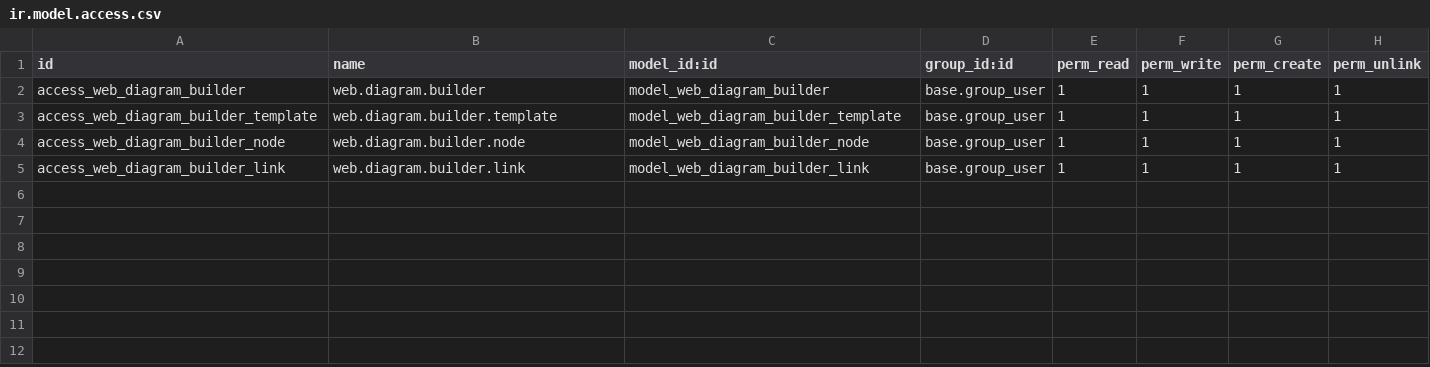
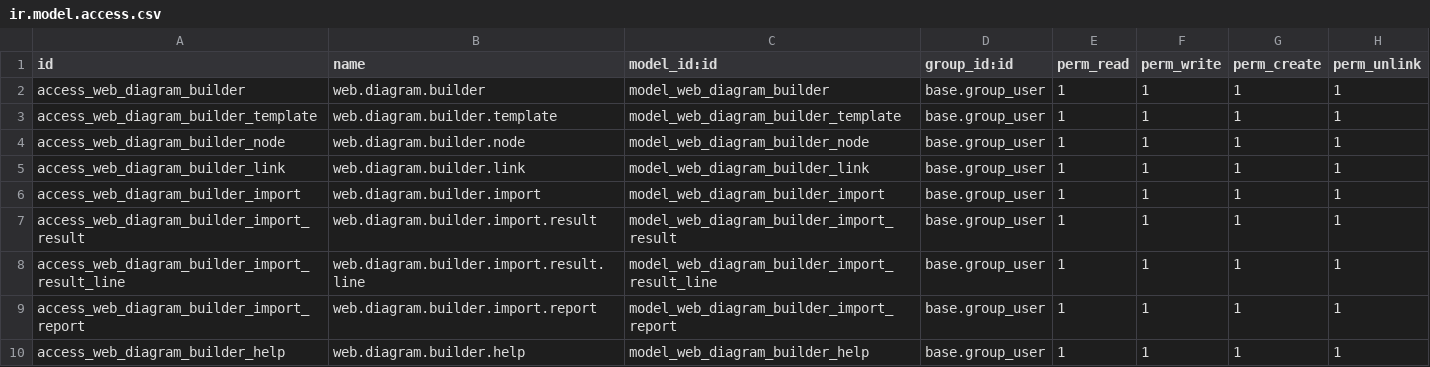
Before and after one commit to OCA/web, a CSV file: web_diagram_builder/security/ir.model.access.csv, drawn as a sheet; the diff names each change by its address in the sheet, - before the commit and + after, or states it on an @@ line.

```diff
--- a/web_diagram_builder/security/ir.model.access.csv
+++ b/web_diagram_builder/security/ir.model.access.csv
+row 6: access_web_diagram_builder_import | web.diagram.builder.import | model_web_diagram_builder_import | base.group_user | 1 | 1 | 1 | 1
+row 7: access_web_diagram_builder_import_result | web.diagram.builder.import.result | model_web_diagram_builder_import_result | base.group_user | 1 | 1 | 1 | 1
+row 8: access_web_diagram_builder_import_result_line | web.diagram.builder.import.result.line | model_web_diagram_builder_import_result_line | base.group_user | 1 | 1 | 1 | 1
+row 9: access_web_diagram_builder_import_report | web.diagram.builder.import.report | model_web_diagram_builder_import_report | base.group_user | 1 | 1 | 1 | 1
+row 10: access_web_diagram_builder_help | web.diagram.builder.help | model_web_diagram_builder_help | base.group_user | 1 | 1 | 1 | 1
```
Also changed, not shown: 10 other files.
